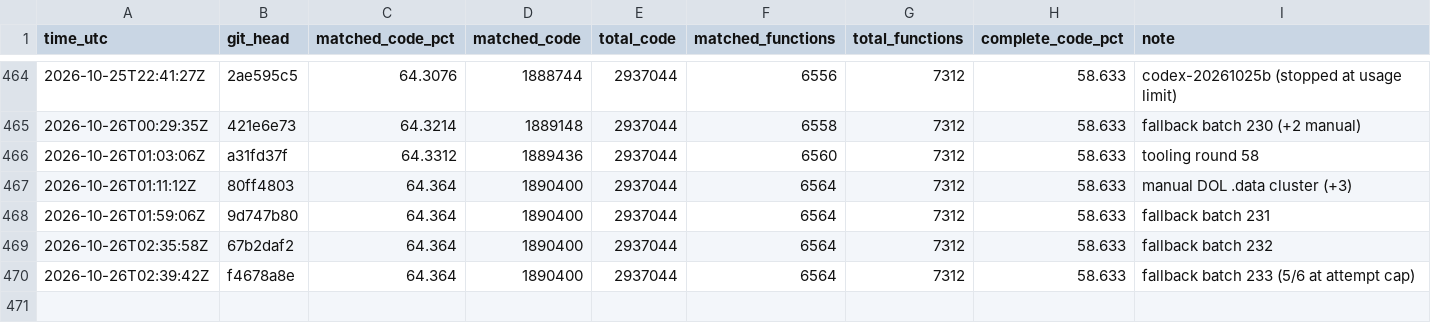
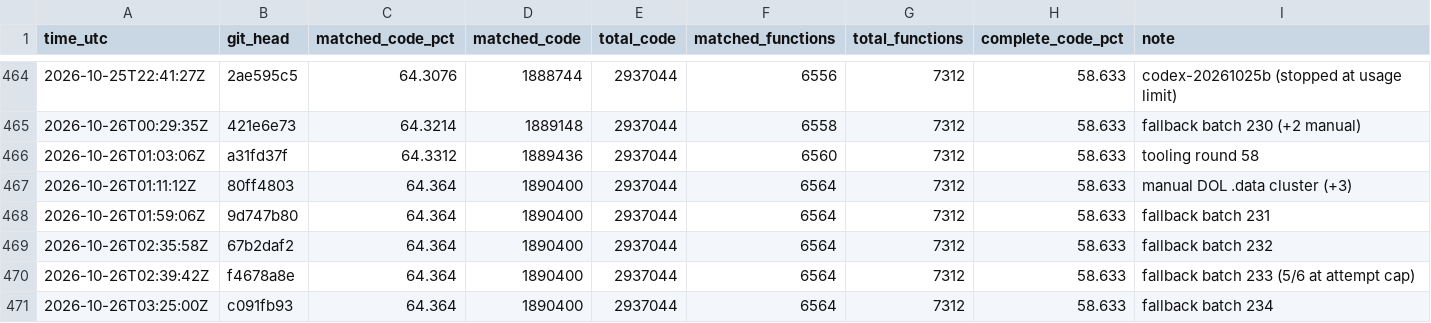
Before and after one commit to deltawave784/fzgx, a CSV file: state/progress.csv, drawn as a sheet; only a part is shown, gaps mark what is left out.

```diff
--- a/state/progress.csv
+++ b/state/progress.csv
@@ -470 +470,2 @@ time_utc,git_head,matched_code_pct,matched_code,total_code,matched_functions,tot
 2026-10-26T02:39:42Z,f4678a8e,64.364,1890400,2937044,6564,7312,58.633,fallback batch 233 (5/6 at attempt cap)
+2026-10-26T03:25:00Z,c091fb93,64.364,1890400,2937044,6564,7312,58.633,fallback batch 234
```
